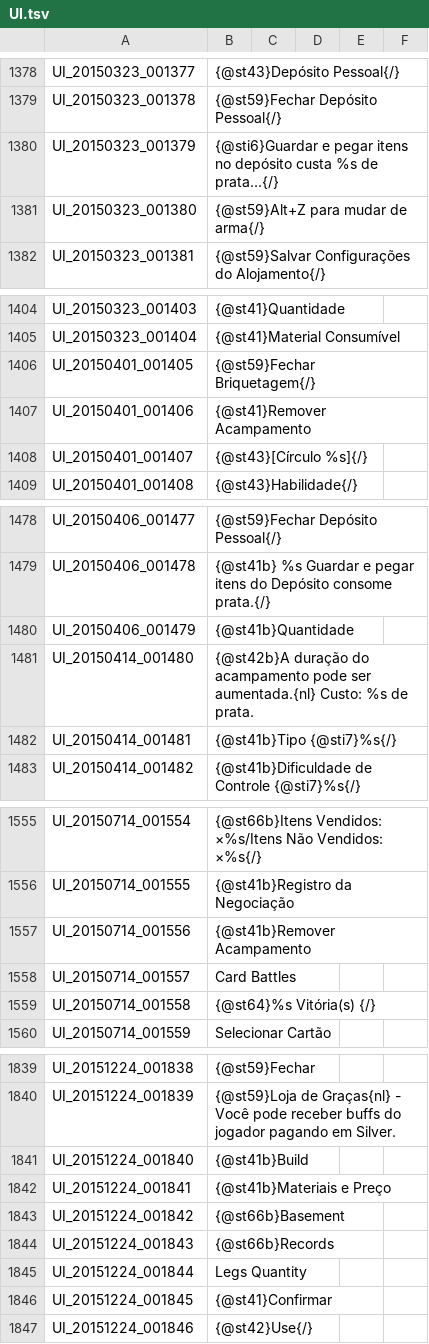
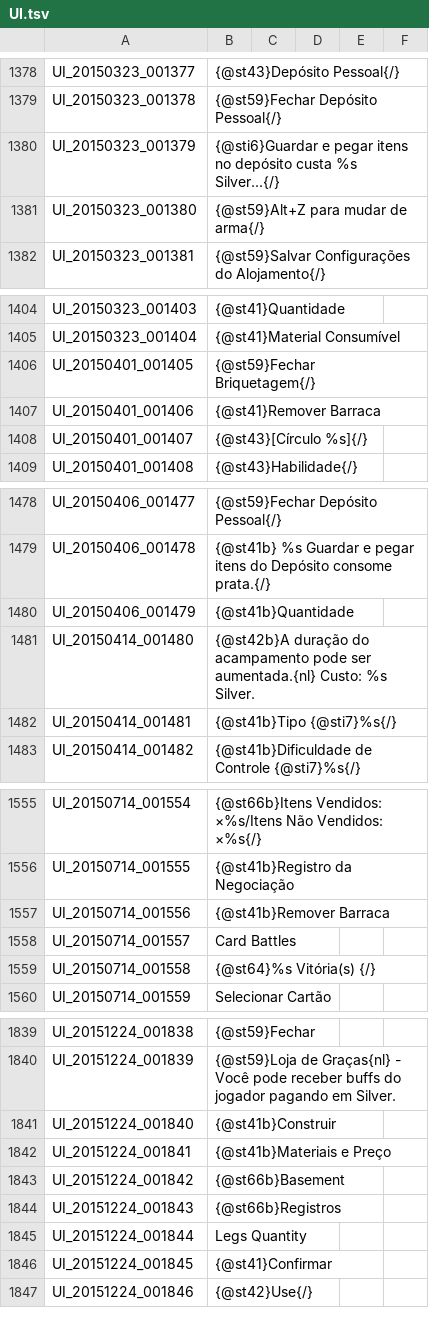
Before and after one commit to Treeofsavior/PortugueseTranslation, a TSV file: UI.tsv, drawn as a sheet; only a part is shown, gaps mark what is left out; the diff covers the shown part only.

```diff
--- a/UI.tsv
+++ b/UI.tsv
@@ -1379,3 +1379,3 @@ UI_20150323_001377	{@st43}Depósito Pessoal{/}
 UI_20150323_001378	{@st59}Fechar Depósito Pessoal{/}
-UI_20150323_001379	{@sti6}Guardar e pegar itens no depósito custa %s de prata...{/}
+UI_20150323_001379	{@sti6}Guardar e pegar itens no depósito custa %s Silver...{/}
 UI_20150323_001380	{@st59}Alt+Z para mudar de arma{/}
@@ -1406,3 +1406,3 @@ UI_20150323_001404	{@st41}Material Consumível
 UI_20150401_001405	{@st59}Fechar Briquetagem{/}
-UI_20150401_001406	{@st41}Remover Acampamento
+UI_20150401_001406	{@st41}Remover Barraca
 UI_20150401_001407	{@st43}[Círculo %s]{/}
@@ -1480,3 +1480,3 @@ UI_20150406_001478	{@st41b} %s Guardar e pegar itens do Depósito consome prata.
 UI_20150406_001479	{@st41b}Quantidade
-UI_20150414_001480	{@st42b}A duração do acampamento pode ser aumentada.{nl} Custo: %s de prata.
+UI_20150414_001480	{@st42b}A duração do acampamento pode ser aumentada.{nl} Custo: %s Silver.
 UI_20150414_001481	{@st41b}Tipo {@sti7}%s{/}
@@ -1556,3 +1556,3 @@ UI_20150714_001554	{@st66b}Itens Vendidos: ×%s/Itens Não Vendidos: ×%s{/}
 UI_20150714_001555	{@st41b}Registro da Negociação
-UI_20150714_001556	{@st41b}Remover Acampamento
+UI_20150714_001556	{@st41b}Remover Barraca
 UI_20150714_001557	Card Battles
@@ -1840,6 +1840,6 @@ UI_20151224_001838	{@st59}Fechar
 UI_20151224_001839	{@st59}Loja de Graças{nl} - Você pode receber buffs do jogador pagando em Silver.
-UI_20151224_001840	{@st41b}Build
+UI_20151224_001840	{@st41b}Construir
 UI_20151224_001841	{@st41b}Materiais e Preço
 UI_20151224_001842	{@st66b}Basement
-UI_20151224_001843	{@st66b}Records
+UI_20151224_001843	{@st66b}Registros
 UI_20151224_001844	Legs Quantity
```
Also changed, not shown: 11 edited cells elsewhere in this file.
